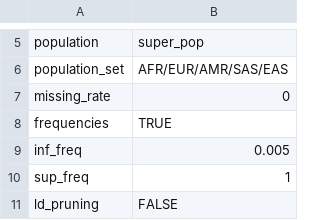
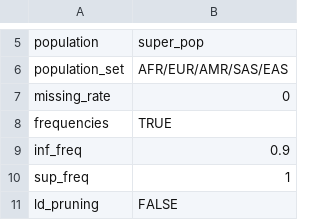
Before and after one commit to AnastasiiaInna/zsi-bio, a CSV file: bio_input_parameters.csv, drawn as a sheet; only a part is shown, gaps mark what is left out.

```diff
--- a/bio_input_parameters.csv
+++ b/bio_input_parameters.csv
@@ -8,3 +8,3 @@ missing_rate,0
 frequencies,TRUE
-inf_freq,0.005
+inf_freq,0.9
 sup_freq,1
```
Also changed, not shown: 2 other files.
